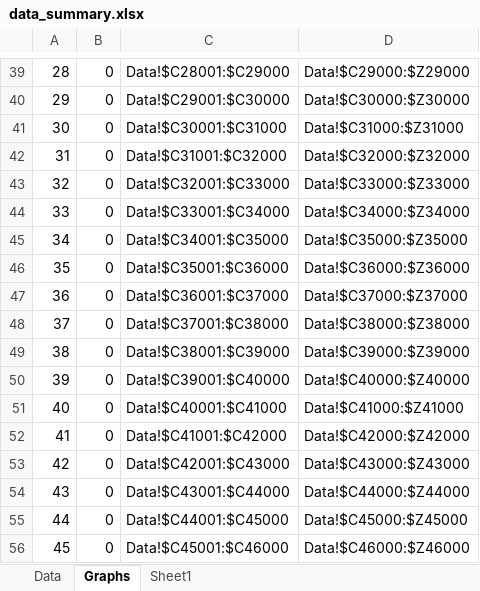
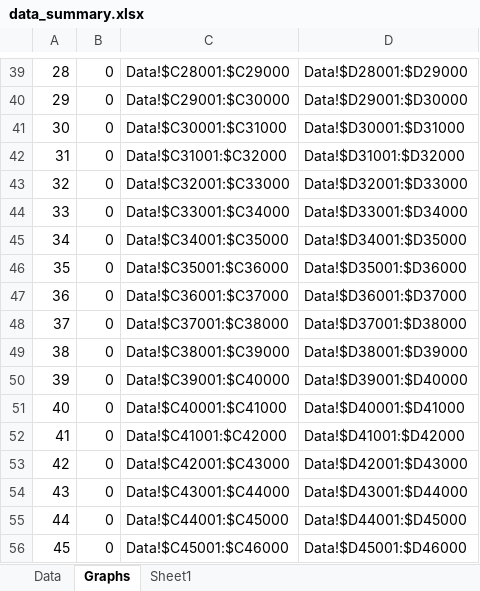
Before and after one commit to thelasteiko/499-role-simulation, an Excel workbook: log/data_summary.xlsx, sheet Graphs, drawn as a sheet; only a part is shown, gaps mark what is left out; values as stored, in another font and other column widths than the file's, no borders; charts and pictures not drawn; the diff covers the shown part only; the diff names each change by its address in the sheet, - before the commit and + after, or states it on an @@ line.

```diff
--- a/log/data_summary.xlsx (sheet Graphs)
+++ b/log/data_summary.xlsx (sheet Graphs)
-D39: Data!$C29000:$Z29000
+D39: Data!$D28001:$D29000
-D40: Data!$C30000:$Z30000
+D40: Data!$D29001:$D30000
-D41: Data!$C31000:$Z31000
+D41: Data!$D30001:$D31000
-D42: Data!$C32000:$Z32000
+D42: Data!$D31001:$D32000
-D43: Data!$C33000:$Z33000
+D43: Data!$D32001:$D33000
-D44: Data!$C34000:$Z34000
+D44: Data!$D33001:$D34000
-D45: Data!$C35000:$Z35000
+D45: Data!$D34001:$D35000
-D46: Data!$C36000:$Z36000
+D46: Data!$D35001:$D36000
-D47: Data!$C37000:$Z37000
+D47: Data!$D36001:$D37000
-D48: Data!$C38000:$Z38000
+D48: Data!$D37001:$D38000
-D49: Data!$C39000:$Z39000
+D49: Data!$D38001:$D39000
-D50: Data!$C40000:$Z40000
+D50: Data!$D39001:$D40000
-D51: Data!$C41000:$Z41000
+D51: Data!$D40001:$D41000
-D52: Data!$C42000:$Z42000
+D52: Data!$D41001:$D42000
-D53: Data!$C43000:$Z43000
+D53: Data!$D42001:$D43000
-D54: Data!$C44000:$Z44000
+D54: Data!$D43001:$D44000
-D55: Data!$C45000:$Z45000
+D55: Data!$D44001:$D45000
-D56: Data!$C46000:$Z46000
+D56: Data!$D45001:$D46000
```
Also changed, not shown: 28 edited cells elsewhere in this sheet, sheet Sheet1, formulas that keep their value, charts or pictures, 10 other files.
